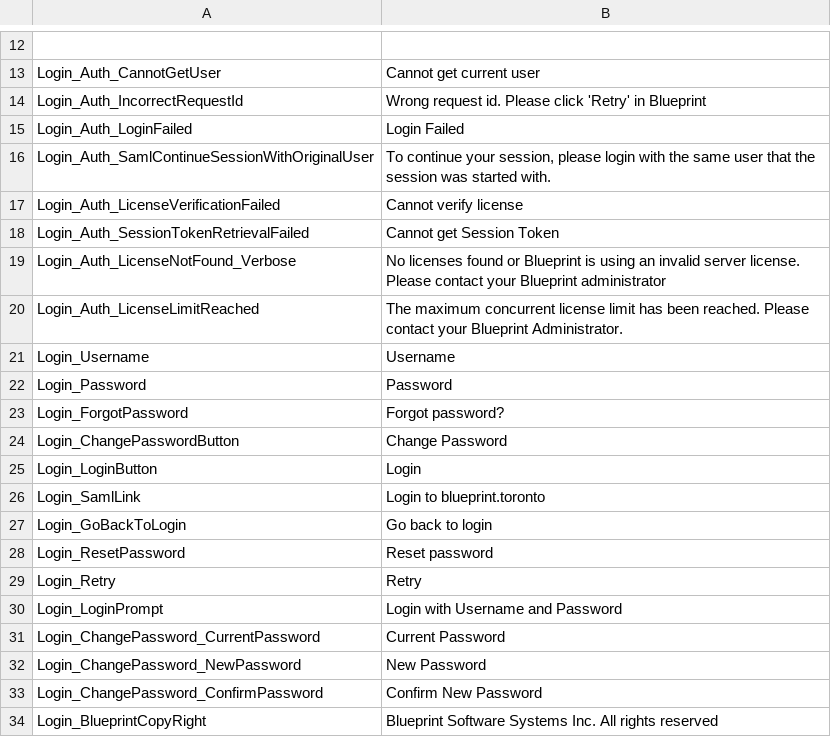
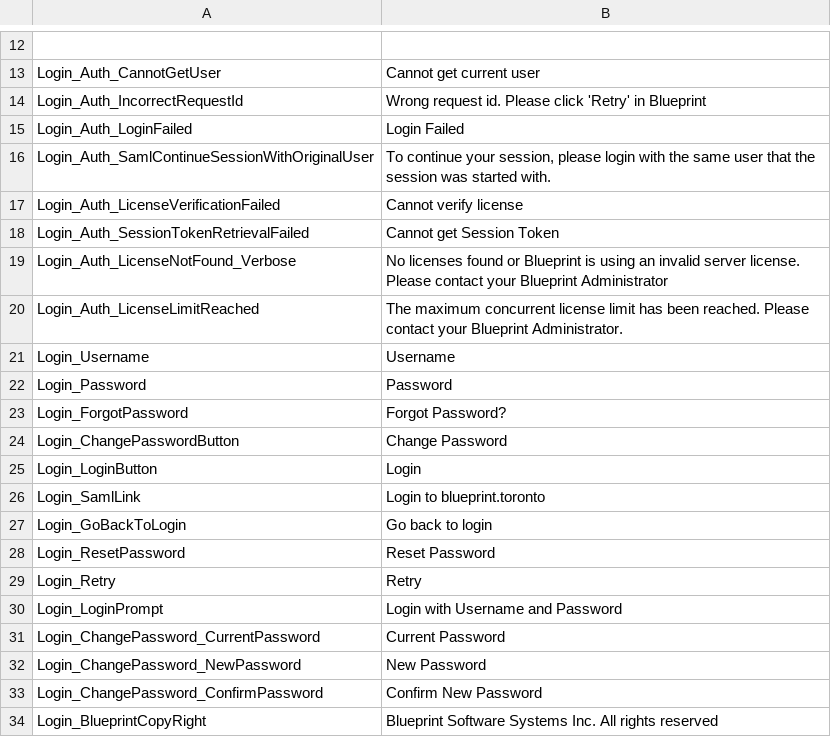
Before and after one commit to ogolikhin/blueprint, a CSV file: svc/db/AdminStorage/Data/ApplicationLabels_en-US.csv, drawn as a sheet; only a part is shown, gaps mark what is left out.

Commit message:
#178064 - Ensures capitalization for the words 'Administrator', 'Username' and 'Password' are all consistent for all labels

```diff
--- a/svc/db/AdminStorage/Data/ApplicationLabels_en-US.csv
+++ b/svc/db/AdminStorage/Data/ApplicationLabels_en-US.csv
@@ -18,3 +18,3 @@ Login_Auth_LicenseVerificationFailed,"Cannot verify license"
 Login_Auth_SessionTokenRetrievalFailed,"Cannot get Session Token"
-Login_Auth_LicenseNotFound_Verbose,"No licenses found or Blueprint is using an invalid server license. Please contact your Blueprint administrator"
+Login_Auth_LicenseNotFound_Verbose,"No licenses found or Blueprint is using an invalid server license. Please contact your Blueprint Administrator"
 Login_Auth_LicenseLimitReached,"The maximum concurrent license limit has been reached. Please contact your Blueprint Administrator."
@@ -22,3 +22,3 @@ Login_Username,"Username"
 Login_Password,"Password"
-Login_ForgotPassword,"Forgot password?"
+Login_ForgotPassword,"Forgot Password?"
 Login_ChangePasswordButton,"Change Password"
@@ -27,3 +27,3 @@ Login_SamlLink,"Login to blueprint.toronto"
 Login_GoBackToLogin,"Go back to login"
-Login_ResetPassword,"Reset password"
+Login_ResetPassword,"Reset Password"
 Login_Retry,"Retry"
```
Also changed, not shown: 3 other files.
